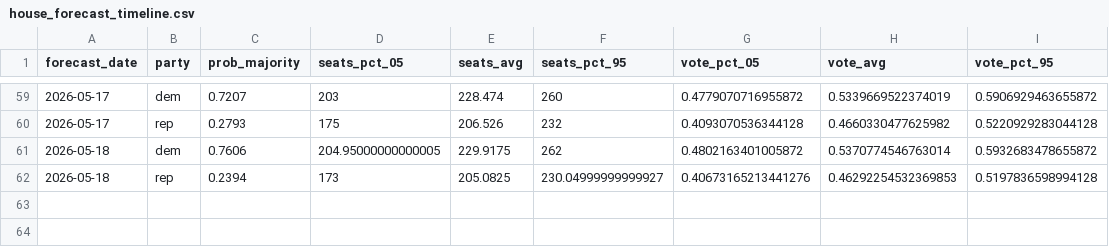
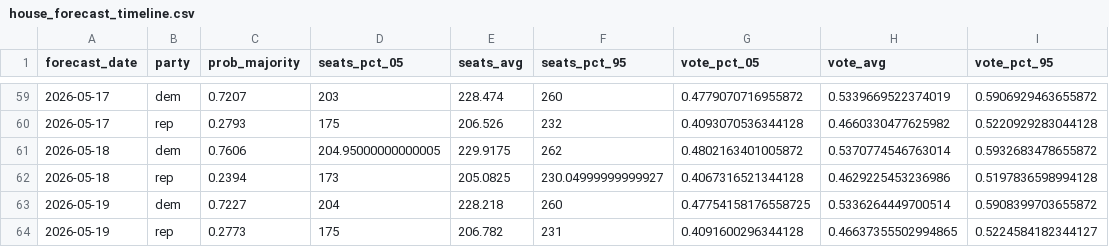
Before and after one commit to thisismactan/US-2026, a CSV file: output/house_forecast_timeline.csv, drawn as a sheet; only a part is shown, gaps mark what is left out.

```diff
--- a/output/house_forecast_timeline.csv
+++ b/output/house_forecast_timeline.csv
@@ -61,2 +61,4 @@ forecast_date,party,prob_majority,seats_pct_05,seats_avg,seats_pct_95,vote_pct_0
 2026-05-18,dem,0.7606,204.95000000000005,229.9175,262,0.4802163401005872,0.5370774546763014,0.5932683478655872
-2026-05-18,rep,0.2394,173,205.0825,230.04999999999927,0.40673165213441276,0.46292254532369853,0.5197836598994128
+2026-05-18,rep,0.2394,173,205.0825,230.04999999999927,0.4067316521344128,0.4629225453236986,0.5197836598994128
+2026-05-19,dem,0.7227,204,228.218,260,0.47754158176558725,0.5336264449700514,0.5908399703655872
+2026-05-19,rep,0.2773,175,206.782,231,0.4091600296344128,0.46637355502994865,0.5224584182344127
```
Also changed, not shown: output/generic_ballot_margin_averages_2026_smoothed.csv, output/house_seats_conditional_posteriors.csv, 8 other files.
